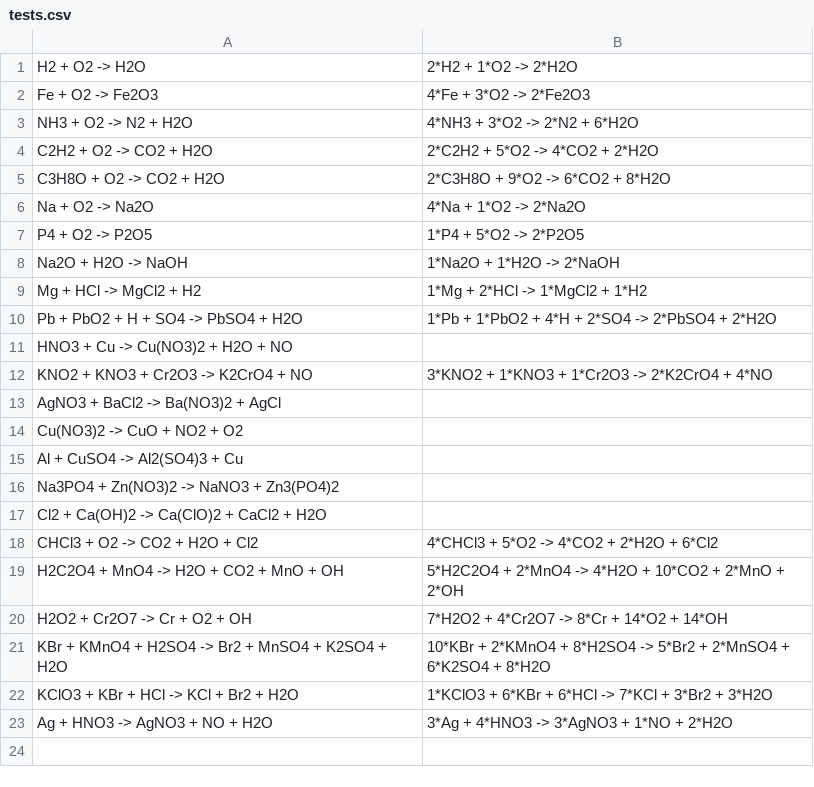
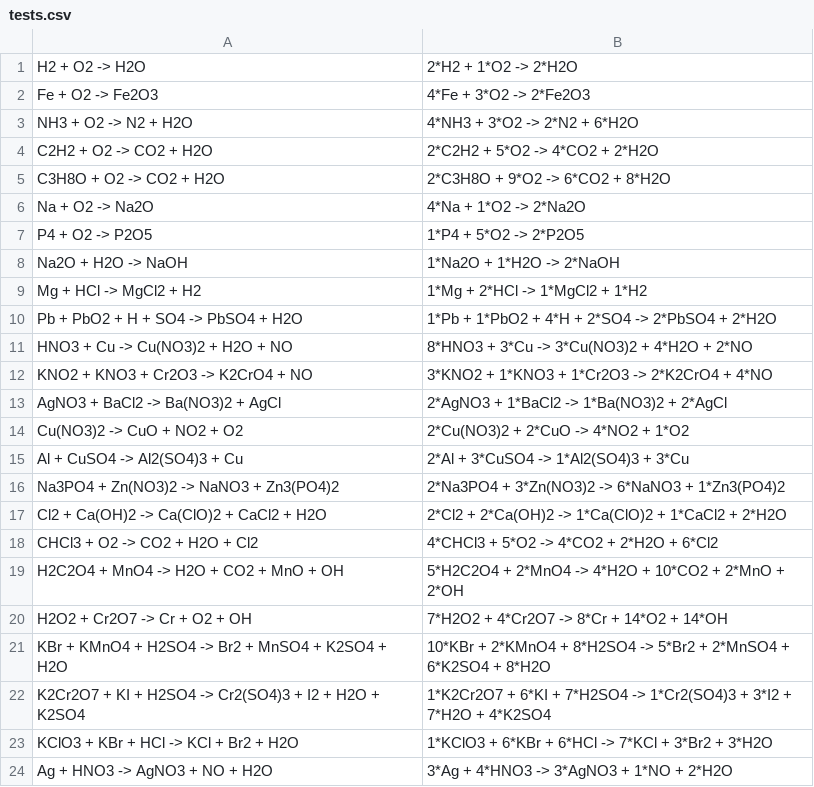
Before and after one commit to Rosen-Popov/ChemistrySolver, a CSV file: tests.csv, drawn as a sheet.

Commit message:
Fixed bugs.
Fixed bugs with matrix calculation and parsing compounds in brackets.
Added more tests and a way to read form stdin
Added interactive mode that solves only one reaction and then exits
Aimproved test mode to give stats on ran tests

```diff
--- a/tests.csv
+++ b/tests.csv
@@ -10,9 +10,9 @@ Mg + HCl -> MgCl2 + H2 , 1*Mg + 2*HCl -> 1*MgCl2 + 1*H2
 Pb + PbO2 + H + SO4 -> PbSO4 + H2O , 1*Pb + 1*PbO2 + 4*H + 2*SO4 -> 2*PbSO4 + 2*H2O
-HNO3 + Cu -> Cu(NO3)2 + H2O + NO
+HNO3 + Cu -> Cu(NO3)2 + H2O + NO,8*HNO3 + 3*Cu -> 3*Cu(NO3)2 + 4*H2O + 2*NO
 KNO2 + KNO3 + Cr2O3 -> K2CrO4 + NO , 3*KNO2 + 1*KNO3 + 1*Cr2O3 -> 2*K2CrO4 + 4*NO
-AgNO3 + BaCl2 -> Ba(NO3)2 + AgCl
-Cu(NO3)2 -> CuO + NO2 + O2
-Al + CuSO4 -> Al2(SO4)3 + Cu
-Na3PO4 + Zn(NO3)2 -> NaNO3 + Zn3(PO4)2
-Cl2 + Ca(OH)2 -> Ca(ClO)2 + CaCl2 + H2O
+AgNO3 + BaCl2 -> Ba(NO3)2 + AgCl,2*AgNO3 + 1*BaCl2 -> 1*Ba(NO3)2 + 2*AgCl
+Cu(NO3)2 -> CuO + NO2 + O2,2*Cu(NO3)2 + 2*CuO -> 4*NO2 + 1*O2
+Al + CuSO4 -> Al2(SO4)3 + Cu,2*Al + 3*CuSO4 -> 1*Al2(SO4)3 + 3*Cu
+Na3PO4 + Zn(NO3)2 -> NaNO3 + Zn3(PO4)2,2*Na3PO4 + 3*Zn(NO3)2 -> 6*NaNO3 + 1*Zn3(PO4)2
+Cl2 + Ca(OH)2 -> Ca(ClO)2 + CaCl2 + H2O,2*Cl2 + 2*Ca(OH)2 -> 1*Ca(ClO)2 + 1*CaCl2 + 2*H2O
 CHCl3 + O2 -> CO2 + H2O + Cl2 , 4*CHCl3 + 5*O2 -> 4*CO2 + 2*H2O + 6*Cl2
@@ -21,2 +21,3 @@ H2O2 + Cr2O7 -> Cr + O2 + OH , 7*H2O2 + 4*Cr2O7 -> 8*Cr + 14*O2 + 14*OH
 KBr + KMnO4 + H2SO4 -> Br2 + MnSO4 + K2SO4 + H2O , 10*KBr + 2*KMnO4 + 8*H2SO4 -> 5*Br2 + 2*MnSO4 + 6*K2SO4 + 8*H2O
+K2Cr2O7 + KI + H2SO4 -> Cr2(SO4)3 + I2 + H2O + K2SO4,1*K2Cr2O7 + 6*KI + 7*H2SO4 -> 1*Cr2(SO4)3 + 3*I2 + 7*H2O + 4*K2SO4
 KClO3 + KBr + HCl -> KCl + Br2 + H2O , 1*KClO3 + 6*KBr + 6*HCl -> 7*KCl + 3*Br2 + 3*H2O
```
Also changed, not shown: 4 other files.
